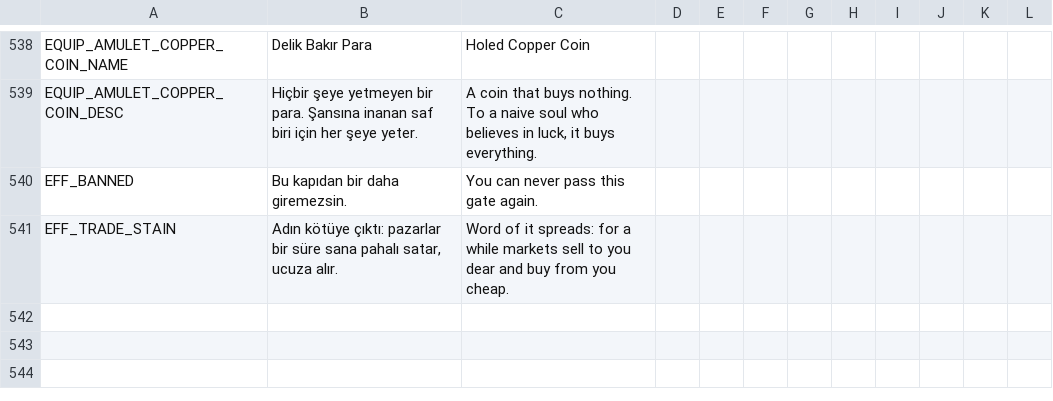
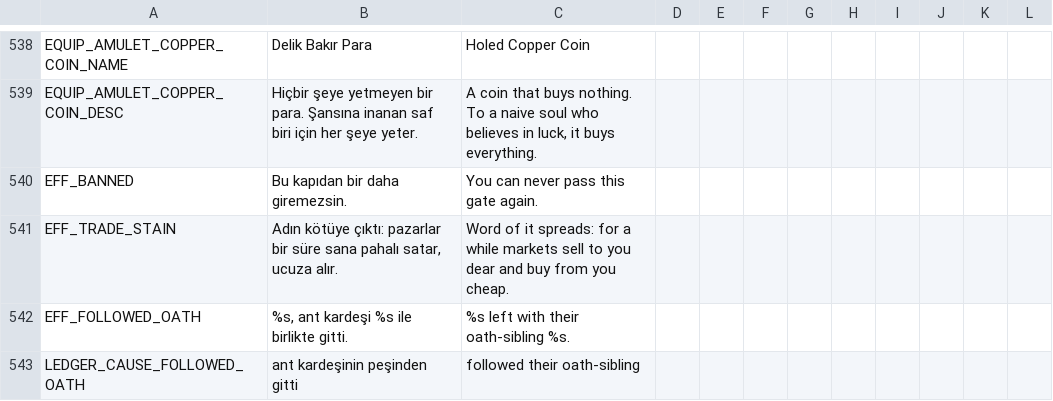
Before and after one commit to ulubatuhan/wayborne, a CSV file: data/locale/game.csv, drawn as a sheet; only a part is shown, gaps mark what is left out; the diff names each change by its address in the sheet, - before the commit and + after, or states it on an @@ line.

```diff
--- a/data/locale/game.csv
+++ b/data/locale/game.csv
+row 542: EFF_FOLLOWED_OATH | %s, ant kardeşi %s ile birlikte gitti. | %s left with their oath-sibling %s.
+row 543: LEDGER_CAUSE_FOLLOWED_OATH | ant kardeşinin peşinden gitti | followed their oath-sibling
```
Also changed, not shown: data/locale/ui.csv, 4 other files.
